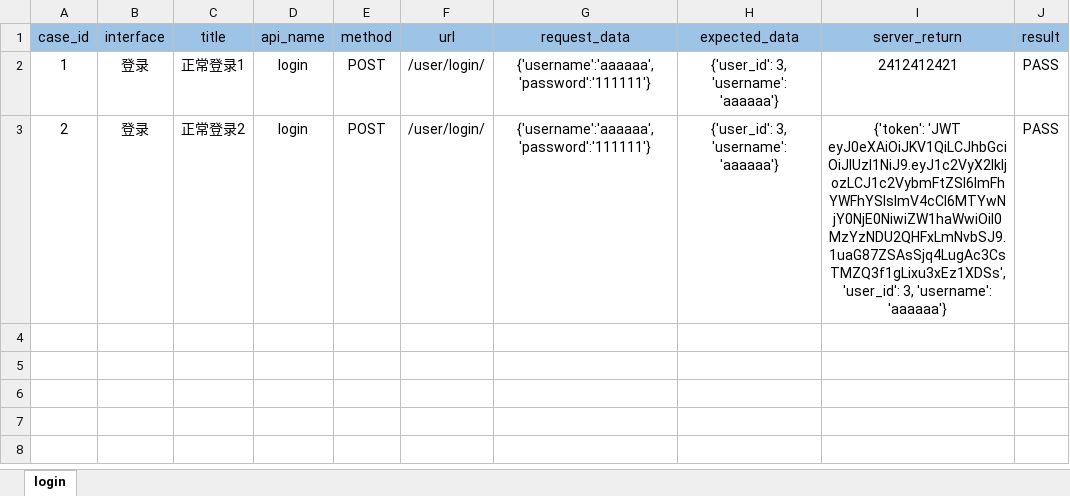
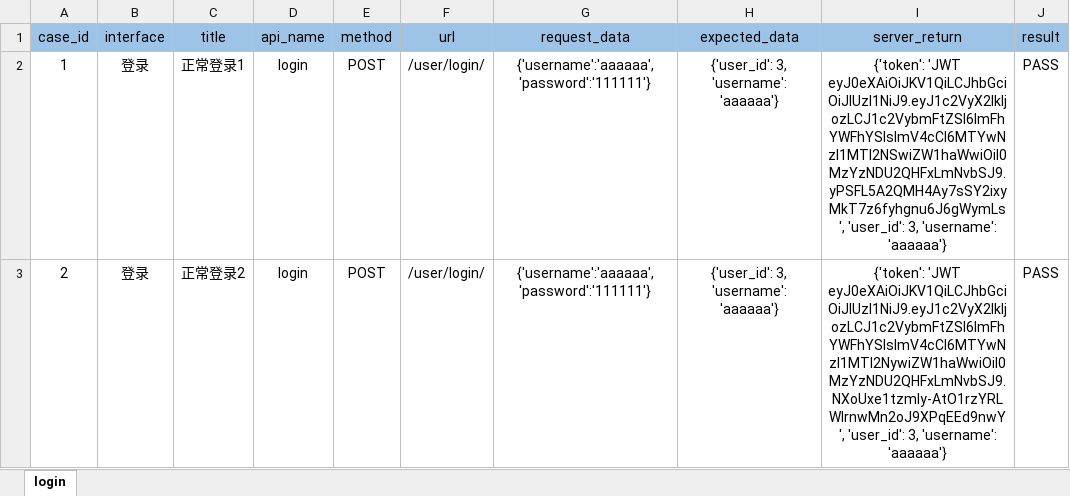
Before and after one commit to zhanghao-github-python/pythoncangku2, an Excel workbook: data/api_automation_course.xlsx, sheet login, drawn as a sheet; values as stored, in another font and other column widths than the file's, no borders; conditional formats not drawn; the diff names each change by its address in the sheet, - before the commit and + after, or states it on an @@ line.

```diff
--- a/data/api_automation_course.xlsx (sheet login)
+++ b/data/api_automation_course.xlsx (sheet login)
-I2 (server_return): 2412412421
+I2 (server_return): {'token': 'JWT eyJ0eXAiOiJKV1QiLCJhbGciOiJIUzI1NiJ9.eyJ1c2VyX2lkIjozLCJ1c2VybmFtZSI6ImFhYWFhYSIsImV4cCI6MTYwNzI1MTI2NSwiZW1haWwiOiI0MzYzNDU2QHFxLmNvbSJ9.yPSFL5A2QMH4Ay7sSY2ixyMkT7z6fyhgnu6J6gWymLs', 'user_id': 3, 'username': 'aaaaaa'}
-I3 (server_return): {'token': 'JWT eyJ0eXAiOiJKV1QiLCJhbGciOiJIUzI1NiJ9.eyJ1c2VyX2lkIjozLCJ1c2VybmFtZSI6ImFhYWFhYSIsImV4cCI6MTYwNjY0NjE0NiwiZW1haWwiOiI0MzYzNDU2QHFxLmNvbSJ9.1uaG87ZSAsSjq4LugAc3CsTMZQ3f1gLixu3xEz1XDSs', 'user_id': 3,…
+I3 (server_return): {'token': 'JWT eyJ0eXAiOiJKV1QiLCJhbGciOiJIUzI1NiJ9.eyJ1c2VyX2lkIjozLCJ1c2VybmFtZSI6ImFhYWFhYSIsImV4cCI6MTYwNzI1MTI2NywiZW1haWwiOiI0MzYzNDU2QHFxLmNvbSJ9.NXoUxe1tzmly-AtO1rzYRLWIrnwMn2oJ9XPqEEd9nwY', 'user_id': 3,…
```
Also changed, not shown: 37 other files.
